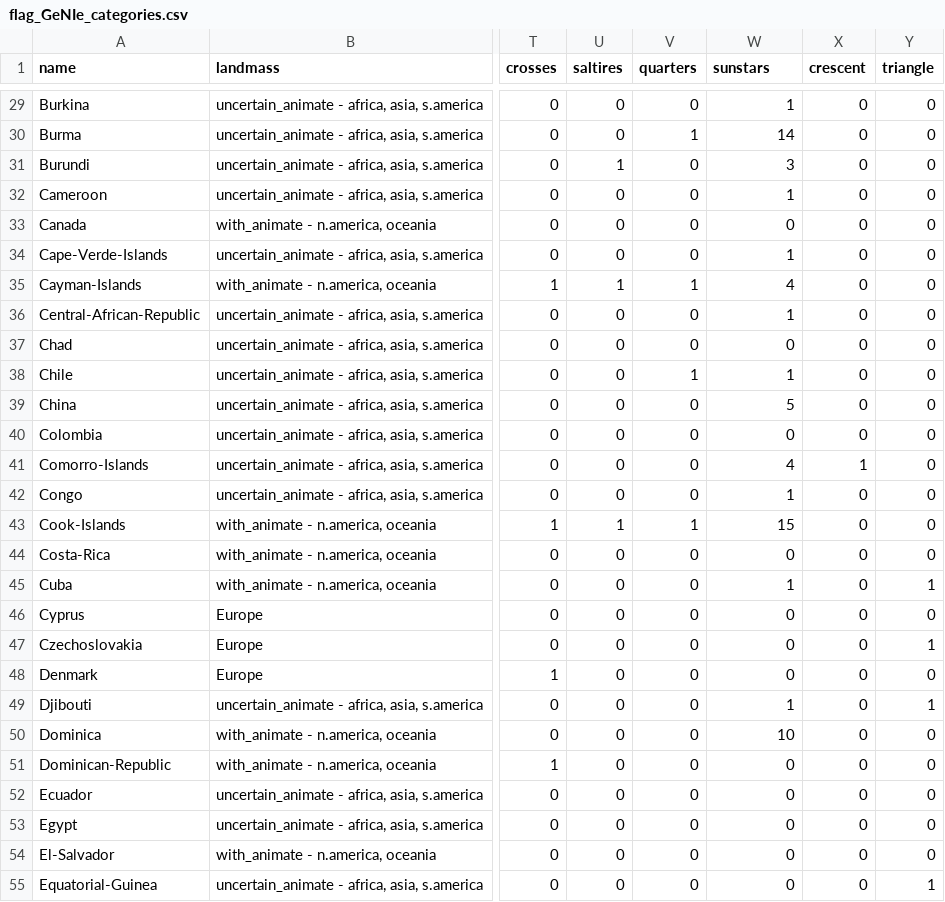
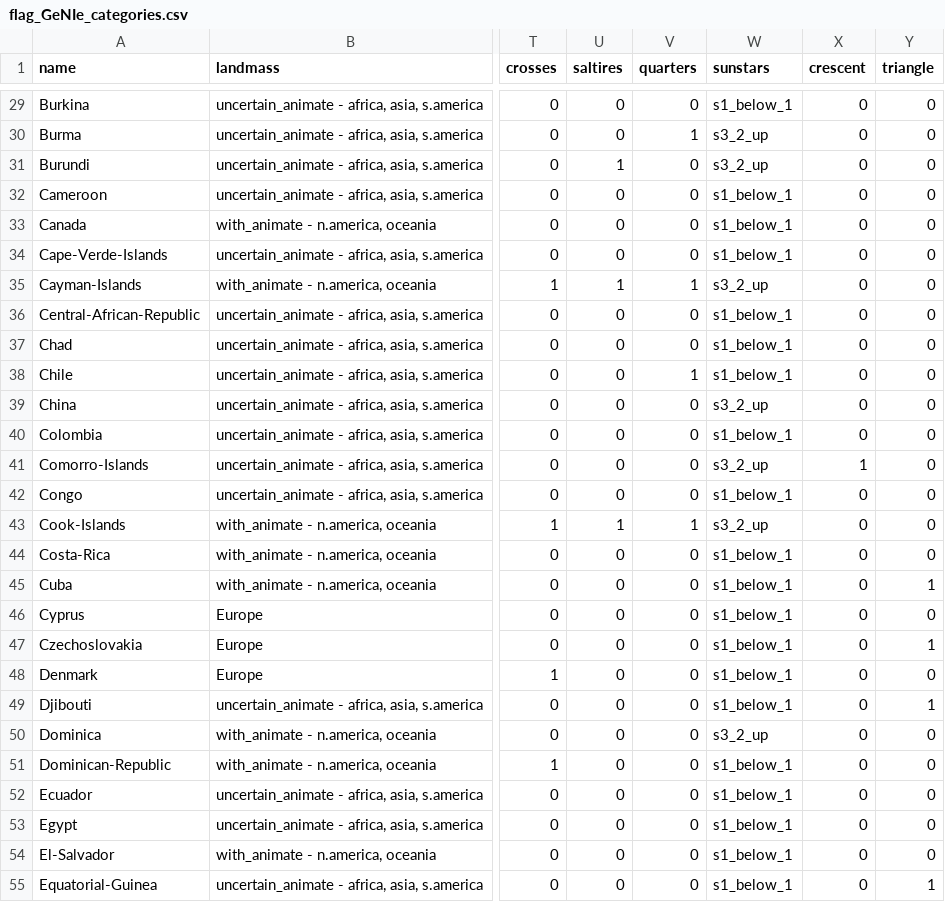
Before and after one commit to TihomirPop/NOSQL_BDA, a CSV file: 3. dio/dataset/flag_GeNIe_categories.csv, drawn as a sheet; only a part is shown, gaps mark what is left out; the diff covers the shown part only; the diff names each change by its address in the sheet, - before the commit and + after, or states it on an @@ line.

```diff
--- a/3. dio/dataset/flag_GeNIe_categories.csv
+++ b/3. dio/dataset/flag_GeNIe_categories.csv
-W29 (sunstars): 1
+W29 (sunstars): s1_below_1
-W30 (sunstars): 14
+W30 (sunstars): s3_2_up
-W31 (sunstars): 3
+W31 (sunstars): s3_2_up
-W32 (sunstars): 1
+W32 (sunstars): s1_below_1
-W33 (sunstars): 0
+W33 (sunstars): s1_below_1
-W34 (sunstars): 1
+W34 (sunstars): s1_below_1
-W35 (sunstars): 4
+W35 (sunstars): s3_2_up
-W36 (sunstars): 1
+W36 (sunstars): s1_below_1
-W37 (sunstars): 0
+W37 (sunstars): s1_below_1
-W38 (sunstars): 1
+W38 (sunstars): s1_below_1
-W39 (sunstars): 5
+W39 (sunstars): s3_2_up
-W40 (sunstars): 0
+W40 (sunstars): s1_below_1
-W41 (sunstars): 4
+W41 (sunstars): s3_2_up
-W42 (sunstars): 1
+W42 (sunstars): s1_below_1
-W43 (sunstars): 15
+W43 (sunstars): s3_2_up
-W44 (sunstars): 0
+W44 (sunstars): s1_below_1
-W45 (sunstars): 1
+W45 (sunstars): s1_below_1
-W46:W48 (sunstars): 0
+W46:W48 (sunstars): s1_below_1
-W49 (sunstars): 1
+W49 (sunstars): s1_below_1
-W50 (sunstars): 10
+W50 (sunstars): s3_2_up
-W51:W55 (sunstars): 0
+W51:W55 (sunstars): s1_below_1
```
Also changed, not shown: 167 edited cells elsewhere in this file, 3 other files.
